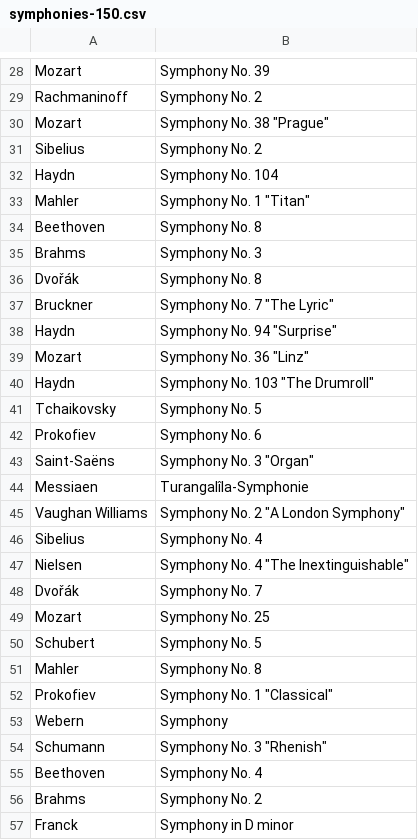
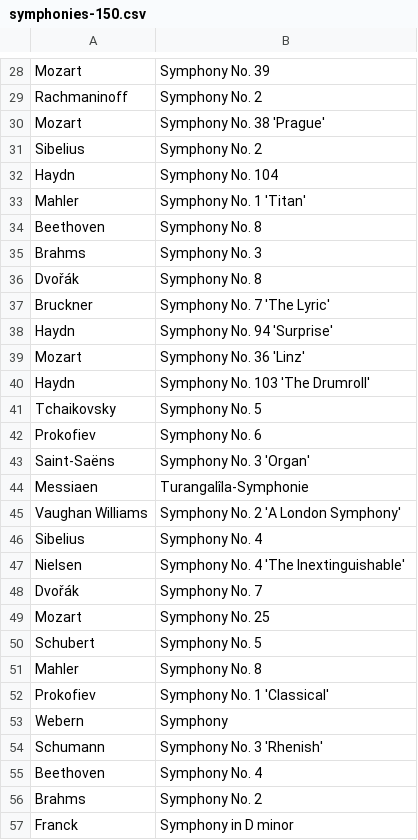
Before and after one commit to Droidion/tc-recommended-elm, a CSV file: data-raw/csv/symphonies-150.csv, drawn as a sheet; only a part is shown, gaps mark what is left out; the diff covers the shown part only.

Commit message:
Generated csv raw data

```diff
--- a/data-raw/csv/symphonies-150.csv
+++ b/data-raw/csv/symphonies-150.csv
@@ -29,6 +29,6 @@ Mozart|Symphony No. 39
 Rachmaninoff|Symphony No. 2
-Mozart|Symphony No. 38 "Prague"
+Mozart|Symphony No. 38 'Prague'
 Sibelius|Symphony No. 2
 Haydn|Symphony No. 104
-Mahler|Symphony No. 1 "Titan"
+Mahler|Symphony No. 1 'Titan'
 Beethoven|Symphony No. 8
@@ -36,13 +36,13 @@ Brahms|Symphony No. 3
 Dvořák|Symphony No. 8
-Bruckner|Symphony No. 7 "The Lyric"
-Haydn|Symphony No. 94 "Surprise"
-Mozart|Symphony No. 36 "Linz"
-Haydn|Symphony No. 103 "The Drumroll"
+Bruckner|Symphony No. 7 'The Lyric'
+Haydn|Symphony No. 94 'Surprise'
+Mozart|Symphony No. 36 'Linz'
+Haydn|Symphony No. 103 'The Drumroll'
 Tchaikovsky|Symphony No. 5
 Prokofiev|Symphony No. 6
-Saint-Saëns|Symphony No. 3 "Organ"
+Saint-Saëns|Symphony No. 3 'Organ'
 Messiaen|Turangalîla-Symphonie
-Vaughan Williams|Symphony No. 2 "A London Symphony"
+Vaughan Williams|Symphony No. 2 'A London Symphony'
 Sibelius|Symphony No. 4
-Nielsen|Symphony No. 4 "The Inextinguishable"
+Nielsen|Symphony No. 4 'The Inextinguishable'
 Dvořák|Symphony No. 7
@@ -51,5 +51,5 @@ Schubert|Symphony No. 5
 Mahler|Symphony No. 8
-Prokofiev|Symphony No. 1 "Classical"
+Prokofiev|Symphony No. 1 'Classical'
 Webern|Symphony
-Schumann|Symphony No. 3 "Rhenish"
+Schumann|Symphony No. 3 'Rhenish'
 Beethoven|Symphony No. 4
```
Also changed, not shown: 43 edited cells elsewhere in this file, data-raw/csv/solo-keyboard-200.csv, 13 other files.
